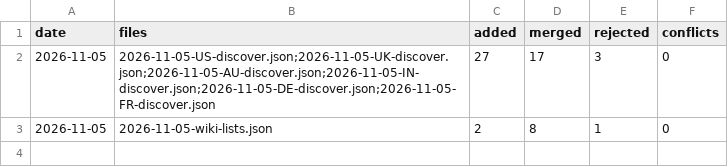
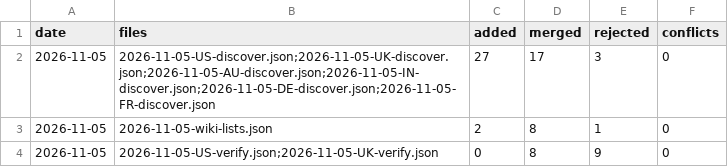
Before and after one commit to TristanToye/job-board-list, a CSV file: data/ingest_log.csv, drawn as a sheet.

```diff
--- a/data/ingest_log.csv
+++ b/data/ingest_log.csv
@@ -3 +3,2 @@ date,files,added,merged,rejected,conflicts
 2026-11-05,2026-11-05-wiki-lists.json,2,8,1,0
+2026-11-05,2026-11-05-US-verify.json;2026-11-05-UK-verify.json,0,8,9,0
```
Also changed, not shown: data/job_boards.csv, data/research_queue.csv, 14 other files.
